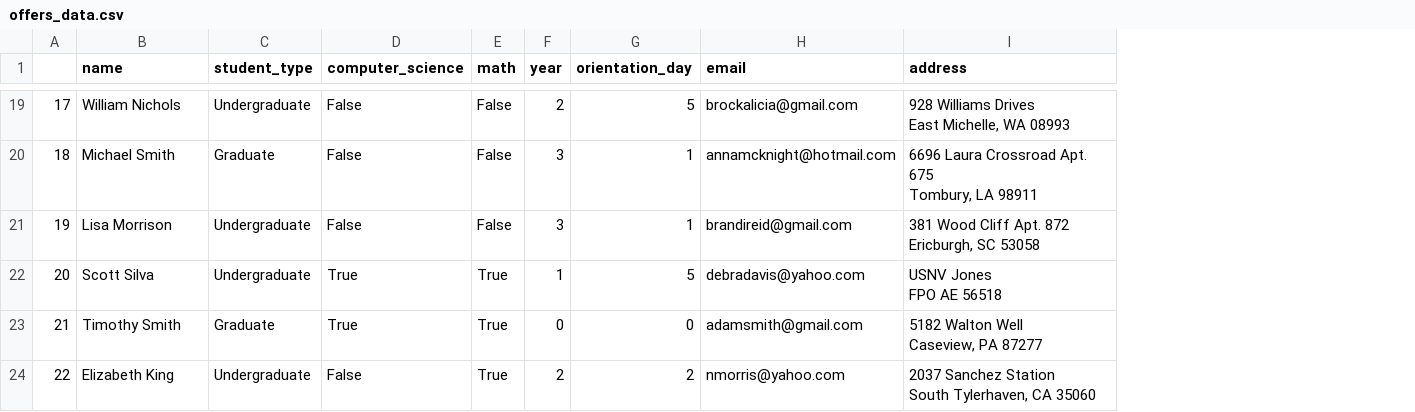
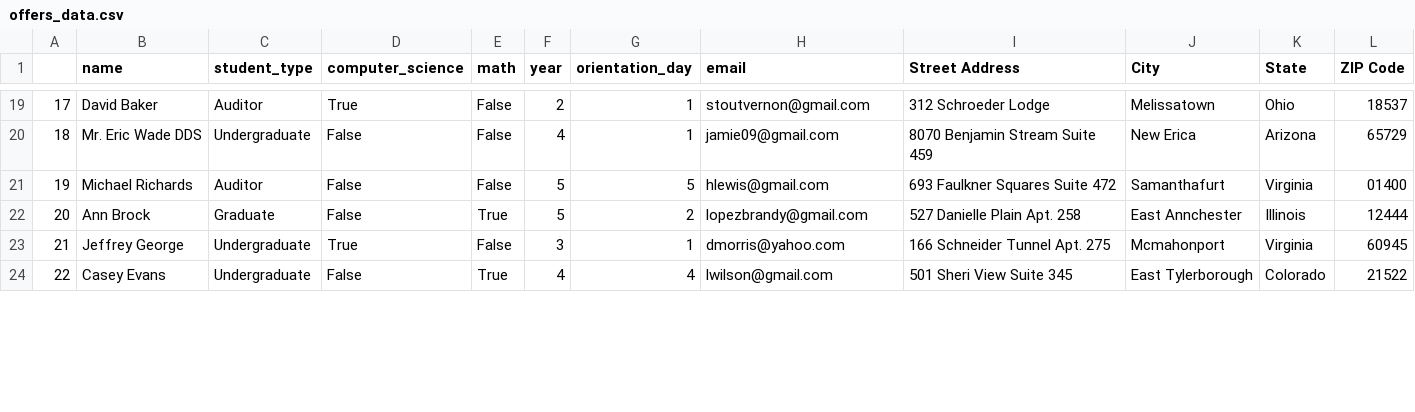
Before and after one commit to anutabutsko/student_admission_system_project, a CSV file: offers_data.csv, drawn as a sheet; only a part is shown, gaps mark what is left out; removed rows and columns are numbered as before the commit, all else as after; ↵ is a line break in a cell; the diff covers the shown part only; the diff names each change by its address in the sheet, - before the commit and + after, or states it on an @@ line.

```diff
--- a/offers_data.csv
+++ b/offers_data.csv
-column I (address), rows 19-24: 928 Williams Drives ↵ East Michelle, WA 08993 | 6696 Laura Crossroad Apt. 675 ↵ Tombury, LA 98911 | 381 Wood Cliff Apt. 872 ↵ Ericburgh, SC 53058 | USNV Jones ↵ FPO AE 56518 | 5182 Walton Well ↵ Caseview, PA 87277 | 2037 Sanchez Station ↵ South Tylerhaven, CA 35060
+column I (Street Address), rows 19-24: 312 Schroeder Lodge | 8070 Benjamin Stream Suite 459 | 693 Faulkner Squares Suite 472 | 527 Danielle Plain Apt. 258 | 166 Schneider Tunnel Apt. 275 | 501 Sheri View Suite 345
+column J (City), rows 19-24: Melissatown | New Erica | Samanthafurt | East Annchester | Mcmahonport | East Tylerborough
+column K (State), rows 19-24: Ohio | Arizona | Virginia | Illinois | Virginia | Colorado
+column L (ZIP Code), rows 19-24: 18537 | 65729 | 01400 | 12444 | 60945 | 21522
-B19 (name): William Nichols
+B19 (name): David Baker
-C19 (student_type): Undergraduate
+C19 (student_type): Auditor
-D19 (computer_science): False
+D19 (computer_science): True
-G19 (orientation_day): 5
+G19 (orientation_day): 1
-H19 (email): brockalicia@gmail.com
+H19 (email): stoutvernon@gmail.com
-B20 (name): Michael Smith
+B20 (name): Mr. Eric Wade DDS
-C20 (student_type): Graduate
+C20 (student_type): Undergraduate
-F20 (year): 3
+F20 (year): 4
-H20 (email): annamcknight@hotmail.com
+H20 (email): jamie09@gmail.com
-B21 (name): Lisa Morrison
+B21 (name): Michael Richards
-C21 (student_type): Undergraduate
+C21 (student_type): Auditor
-F21 (year): 3
+F21 (year): 5
-G21 (orientation_day): 1
+G21 (orientation_day): 5
-H21 (email): brandireid@gmail.com
+H21 (email): hlewis@gmail.com
-B22 (name): Scott Silva
+B22 (name): Ann Brock
-C22 (student_type): Undergraduate
+C22 (student_type): Graduate
-D22 (computer_science): True
+D22 (computer_science): False
-F22 (year): 1
+F22 (year): 5
-G22 (orientation_day): 5
+G22 (orientation_day): 2
-H22 (email): debradavis@yahoo.com
+H22 (email): lopezbrandy@gmail.com
-B23 (name): Timothy Smith
+B23 (name): Jeffrey George
-C23 (student_type): Graduate
+C23 (student_type): Undergraduate
-E23 (math): True
+E23 (math): False
-F23 (year): 0
+F23 (year): 3
-G23 (orientation_day): 0
+G23 (orientation_day): 1
-H23 (email): adamsmith@gmail.com
+H23 (email): dmorris@yahoo.com
-B24 (name): Elizabeth King
+B24 (name): Casey Evans
-F24 (year): 2
+F24 (year): 4
-G24 (orientation_day): 2
+G24 (orientation_day): 4
-H24 (email): nmorris@yahoo.com
+H24 (email): lwilson@gmail.com
```
Also changed, not shown: 105 edited cells elsewhere in this file, 6 other files.
